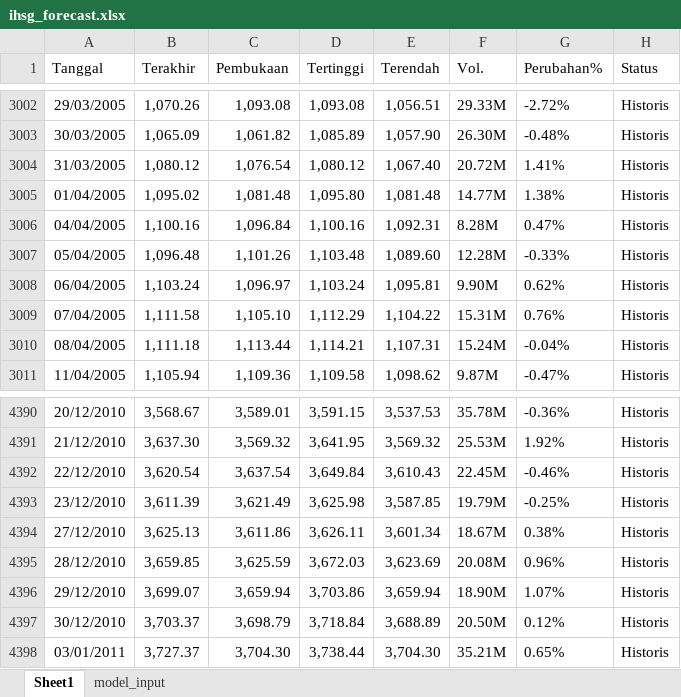
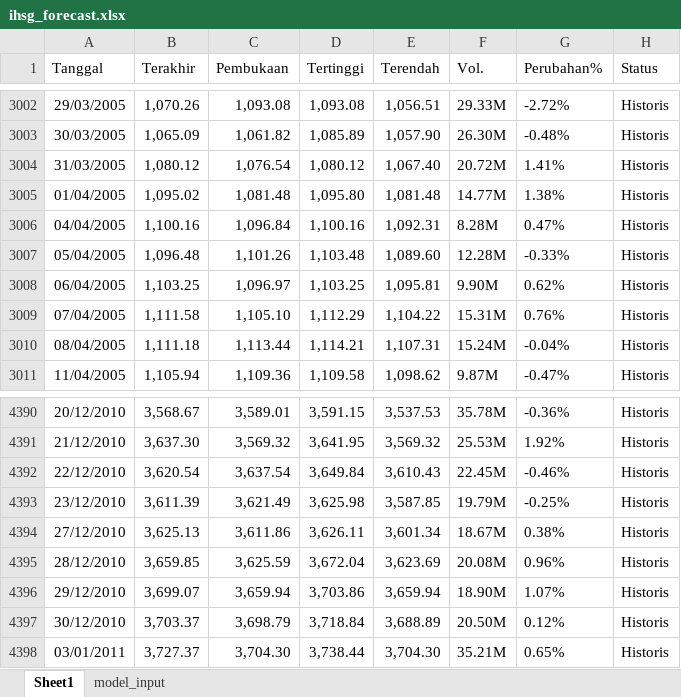
Before and after one commit to josephines1/prediksi-ihsg-xgboost, an Excel workbook: ihsg_forecast.xlsx, sheet Sheet1, drawn as a sheet; only a part is shown, gaps mark what is left out; values as stored, in another font and other column widths than the file's, no borders; the diff names each change by its address in the sheet, - before the commit and + after, or states it on an @@ line.

```diff
--- a/ihsg_forecast.xlsx (sheet Sheet1)
+++ b/ihsg_forecast.xlsx (sheet Sheet1)
-B3008 (Terakhir): 1,103.24
+B3008 (Terakhir): 1,103.25
-D3008 (Tertinggi): 1,103.24
+D3008 (Tertinggi): 1,103.25
-D4395 (Tertinggi): 3,672.03
+D4395 (Tertinggi): 3,672.04
```
Also changed, not shown: model_evaluation.xlsx.
